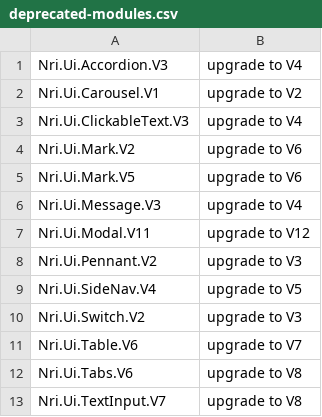
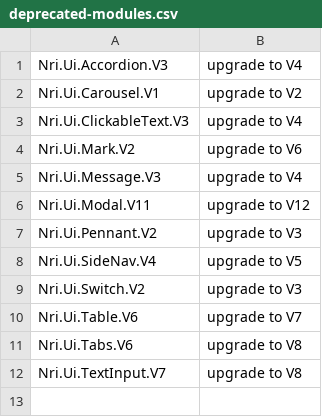
Before and after one commit to NoRedInk/noredink-ui, a CSV file: deprecated-modules.csv, drawn as a sheet.

Commit message:
:skull: remove Mark.V5

```diff
--- a/deprecated-modules.csv
+++ b/deprecated-modules.csv
@@ -4,3 +4,2 @@ Nri.Ui.ClickableText.V3,upgrade to V4
 Nri.Ui.Mark.V2,upgrade to V6
-Nri.Ui.Mark.V5,upgrade to V6
 Nri.Ui.Message.V3,upgrade to V4
```
Also changed, not shown: 3 other files.
